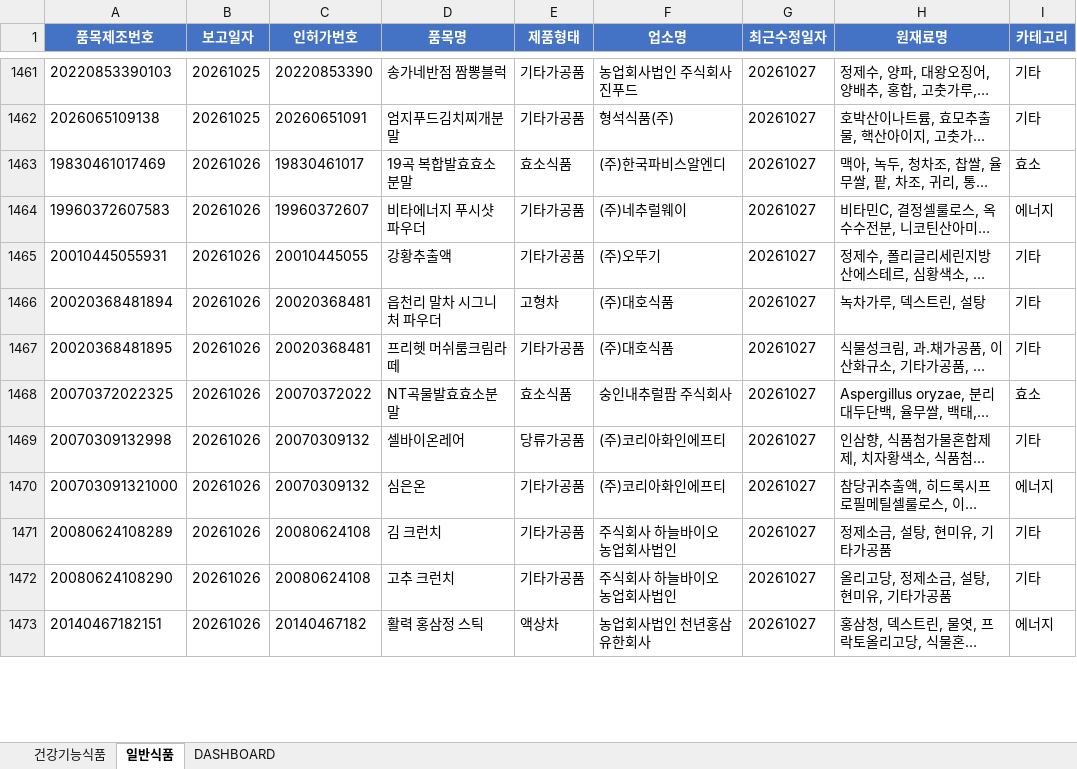
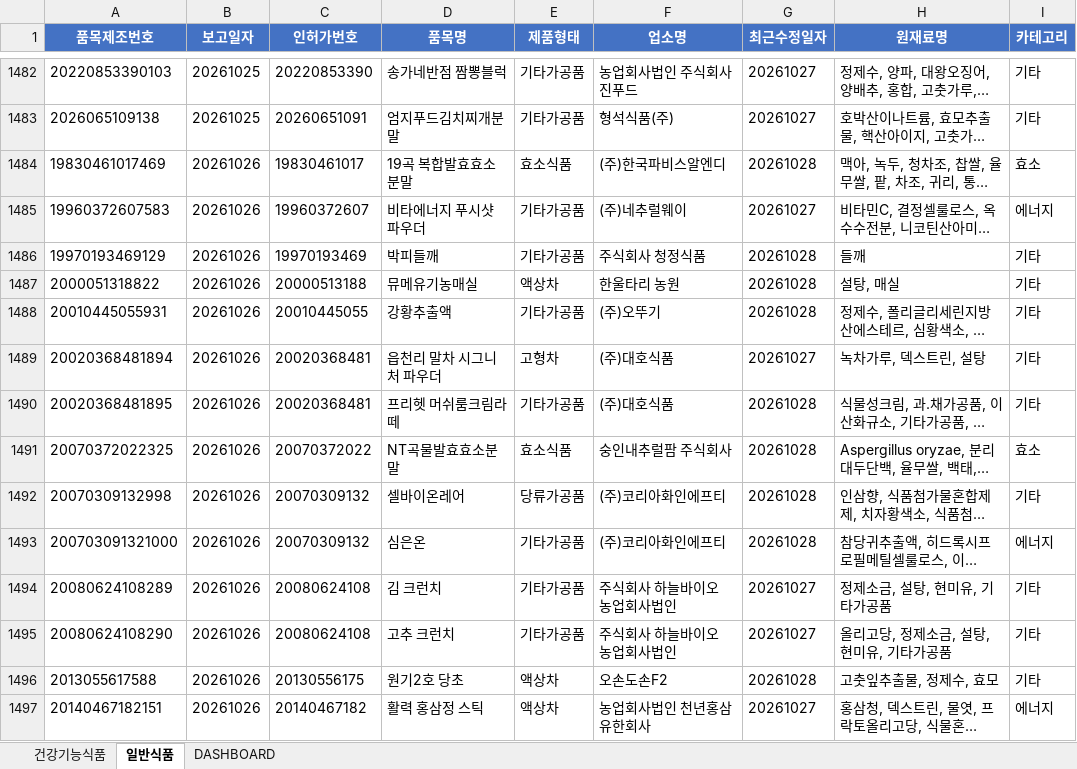
Before and after one commit to primexx98-sudo/food-product-status, an Excel workbook: output/2026-10_품목신고보고현황.xlsx, sheet 일반식품, drawn as a sheet; only a part is shown, gaps mark what is left out; long unchanged cells end in …; values as stored, in another font and other column widths than the file's, no borders; addresses are those after the commit; the diff covers the shown part only; the diff names each change by its address in the sheet, - before the commit and + after, or states it on an @@ line.

```diff
--- a/output/2026-10_품목신고보고현황.xlsx (sheet 일반식품)
+++ b/output/2026-10_품목신고보고현황.xlsx (sheet 일반식품)
-G1484 (최근수정일자): 20261027
+G1484 (최근수정일자): 20261028
+row 1486: 19970193469129 | 20261026 | 19970193469 | 박피들깨 | 기타가공품 | 주식회사 청정식품 | 20261028 | 들깨 | 기타
+row 1487: 2000051318822 | 20261026 | 20000513188 | 뮤메유기농매실 | 액상차 | 한울타리 농원 | 20261028 | 설탕, 매실 | 기타
-G1488 (최근수정일자): 20261027
+G1488 (최근수정일자): 20261028
-G1490:G1493 (최근수정일자): 20261027
+G1490:G1493 (최근수정일자): 20261028
+row 1496: 2013055617588 | 20261026 | 20130556175 | 원기2호 당초 | 액상차 | 오손도손F2 | 20261028 | 고춧잎추출물, 정제수, 효모 | 기타
```
Also changed, not shown: 89 added rows, 14 removed rows and 103 edited cells elsewhere in this sheet, sheet 건강기능식품, sheet DASHBOARD, 11 other files.
